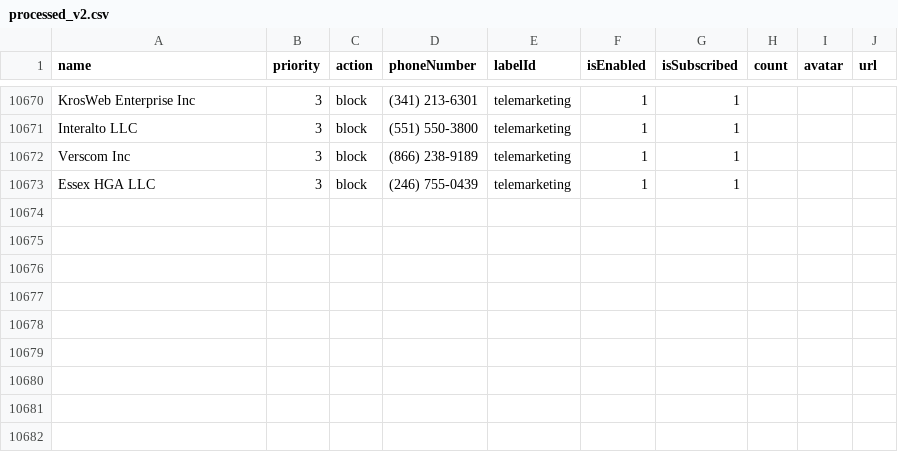
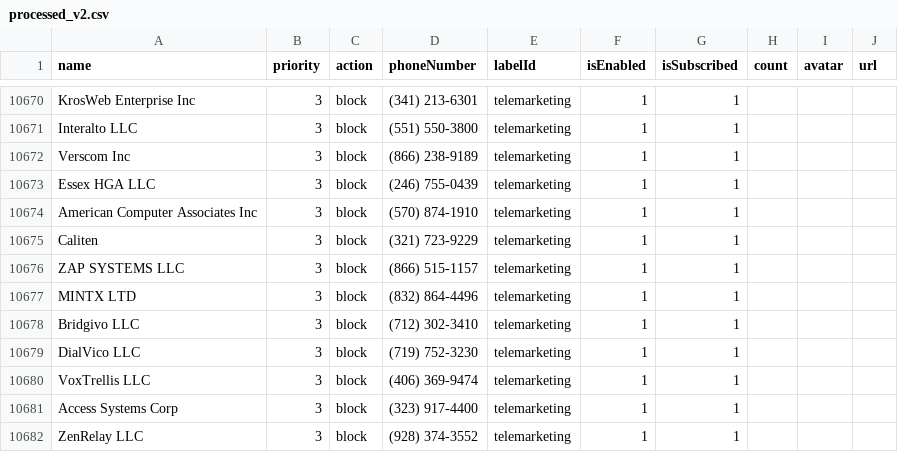
Before and after one commit to haygcao/vccard, a CSV file: US/processed_v2.csv, drawn as a sheet; only a part is shown, gaps mark what is left out; the diff names each change by its address in the sheet, - before the commit and + after, or states it on an @@ line.

```diff
--- a/US/processed_v2.csv
+++ b/US/processed_v2.csv
+row 10674: American Computer Associates Inc | 3 | block | (570) 874-1910 | telemarketing | 1 | 1
+row 10675: Caliten | 3 | block | (321) 723-9229 | telemarketing | 1 | 1
+row 10676: ZAP SYSTEMS LLC | 3 | block | (866) 515-1157 | telemarketing | 1 | 1
+row 10677: MINTX LTD | 3 | block | (832) 864-4496 | telemarketing | 1 | 1
+row 10678: Bridgivo LLC | 3 | block | (712) 302-3410 | telemarketing | 1 | 1
+row 10679: DialVico LLC | 3 | block | (719) 752-3230 | telemarketing | 1 | 1
+row 10680: VoxTrellis LLC | 3 | block | (406) 369-9474 | telemarketing | 1 | 1
+row 10681: Access Systems Corp | 3 | block | (323) 917-4400 | telemarketing | 1 | 1
+row 10682: ZenRelay LLC | 3 | block | (928) 374-3552 | telemarketing | 1 | 1
```
Also changed, not shown: US/processed_data.csv.
